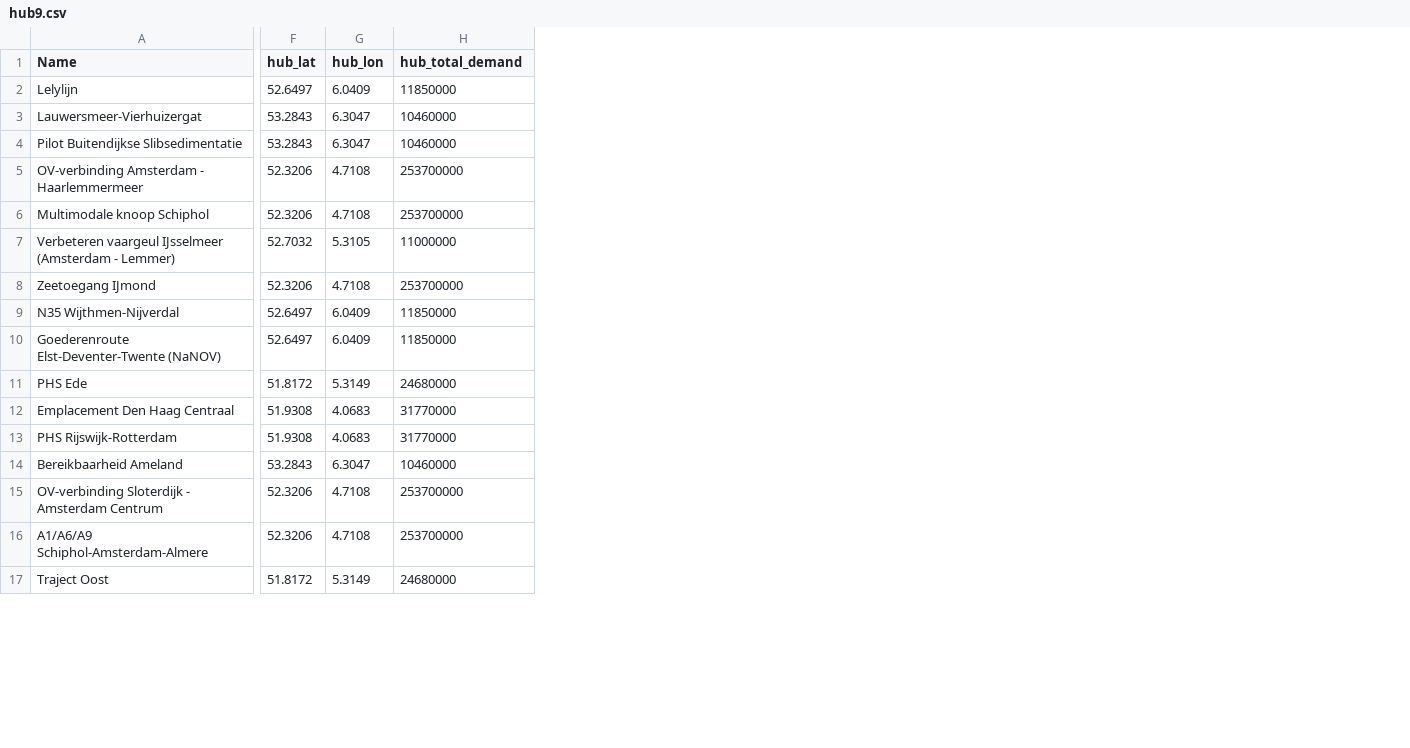
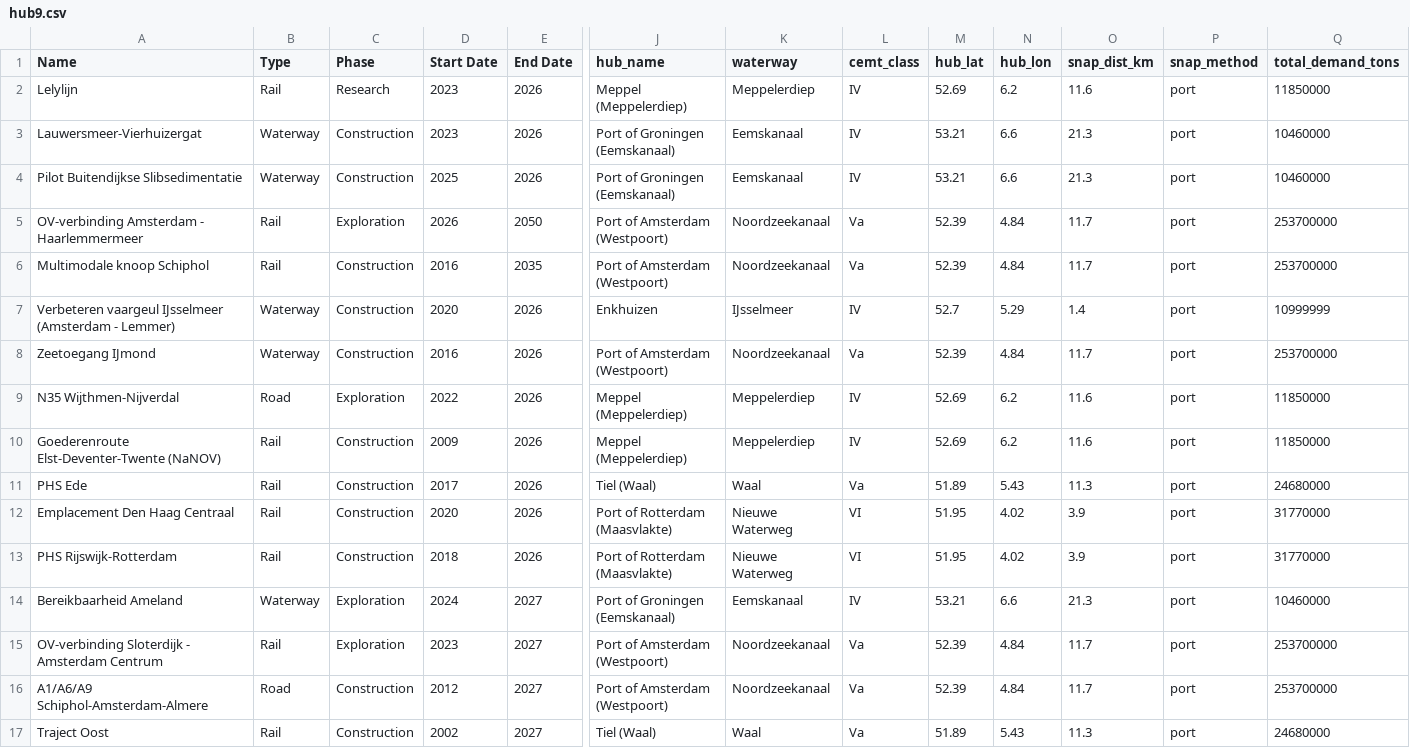
Before and after one commit to synercize/map, a CSV file: src/hub9.csv, drawn as a sheet; only a part is shown, gaps mark what is left out; addresses are those after the commit; the diff covers the shown part only; the diff names each change by its address in the sheet, - before the commit and + after, or states it on an @@ line.

Commit message:
Refactor hub9.csv to include additional project details and update structure
- Changed the CSV format to include new columns: Type, Phase, Start Date, End Date, hub_id, hub_name, waterway, cemt_class, snap_dist_km, snap_method, and total_demand_tons.
- Updated existing entries with relevant data for the new columns.
- Ensured consistency in project classifications and demand estimates.

```diff
--- a/src/hub9.csv
+++ b/src/hub9.csv
+column B (Type), rows 2-17: Rail | Waterway | Waterway | Rail | Rail | Waterway | Waterway | Road | Rail | Rail | Rail | Rail | Waterway | Rail | Road | Rail
+column C (Phase), rows 2-17: Research | Construction | Construction | Exploration | Construction | Construction | Construction | Exploration | Construction | Construction | Construction | Construction | Exploration | Exploration | Construction | Construction
+column D (Start Date), rows 2-17: 2023 | 2023 | 2025 | 2026 | 2016 | 2020 | 2016 | 2022 | 2009 | 2017 | 2020 | 2018 | 2024 | 2023 | 2012 | 2002
+column E (End Date), rows 2-17: 2026 | 2026 | 2026 | 2050 | 2035 | 2026 | 2026 | 2026 | 2026 | 2026 | 2026 | 2026 | 2027 | 2027 | 2027 | 2027
+column J (hub_name), rows 2-17: Meppel (Meppelerdiep) | Port of Groningen (Eemskanaal) | Port of Groningen (Eemskanaal) | Port of Amsterdam (Westpoort) | Port of Amsterdam (Westpoort) | Enkhuizen | Port of Amsterdam (Westpoort) | Meppel (Meppelerdiep) | Meppel (Meppelerdiep) | Tiel (Waal) | Port of Rotterdam (Maasvlakte) | Port of Rotterdam (Maasvlakte) | Port of Groningen (Eemskanaal) | Port of Amsterdam (Westpoort) | Port of Amsterdam (Westpoort) | Tiel (Waal)
+column K (waterway), rows 2-17: Meppelerdiep | Eemskanaal | Eemskanaal | Noordzeekanaal | Noordzeekanaal | IJsselmeer | Noordzeekanaal | Meppelerdiep | Meppelerdiep | Waal | Nieuwe Waterweg | Nieuwe Waterweg | Eemskanaal | Noordzeekanaal | Noordzeekanaal | Waal
+column L (cemt_class), rows 2-17: IV | IV | IV | Va | Va | IV | Va | IV | IV | Va | VI | VI | IV | Va | Va | Va
+column O (snap_dist_km), rows 2-17: 11.6 | 21.3 | 21.3 | 11.7 | 11.7 | 1.4 | 11.7 | 11.6 | 11.6 | 11.3 | 3.9 | 3.9 | 21.3 | 11.7 | 11.7 | 11.3
+column P (snap_method), rows 2-17: all port
-Q1: hub_total_demand
+Q1: total_demand_tons
-M2 (hub_lat): 52.6497
+M2 (hub_lat): 52.69
-N2 (hub_lon): 6.0409
+N2 (hub_lon): 6.2
-M3:M4 (hub_lat): 53.2843
+M3:M4 (hub_lat): 53.21
-N3:N4 (hub_lon): 6.3047
+N3:N4 (hub_lon): 6.6
-M5:M6 (hub_lat): 52.3206
+M5:M6 (hub_lat): 52.39
-N5:N6 (hub_lon): 4.7108
+N5:N6 (hub_lon): 4.84
-M7 (hub_lat): 52.7032
+M7 (hub_lat): 52.7
-N7 (hub_lon): 5.3105
+N7 (hub_lon): 5.29
-Q7 (total_demand_tons): 11000000
+Q7 (total_demand_tons): 10999999
-M8 (hub_lat): 52.3206
+M8 (hub_lat): 52.39
-N8 (hub_lon): 4.7108
+N8 (hub_lon): 4.84
-M9:M10 (hub_lat): 52.6497
+M9:M10 (hub_lat): 52.69
-N9:N10 (hub_lon): 6.0409
+N9:N10 (hub_lon): 6.2
-M11 (hub_lat): 51.8172
+M11 (hub_lat): 51.89
-N11 (hub_lon): 5.3149
+N11 (hub_lon): 5.43
-M12:M13 (hub_lat): 51.9308
+M12:M13 (hub_lat): 51.95
-N12:N13 (hub_lon): 4.0683
+N12:N13 (hub_lon): 4.02
-M14 (hub_lat): 53.2843
+M14 (hub_lat): 53.21
-N14 (hub_lon): 6.3047
+N14 (hub_lon): 6.6
-M15:M16 (hub_lat): 52.3206
+M15:M16 (hub_lat): 52.39
-N15:N16 (hub_lon): 4.7108
+N15:N16 (hub_lon): 4.84
-M17 (hub_lat): 51.8172
+M17 (hub_lat): 51.89
-N17 (hub_lon): 5.3149
+N17 (hub_lon): 5.43
```
Also changed, not shown: 119 edited cells elsewhere in this file, src/hub2.csv, src/hub3.csv, 13 other files.
